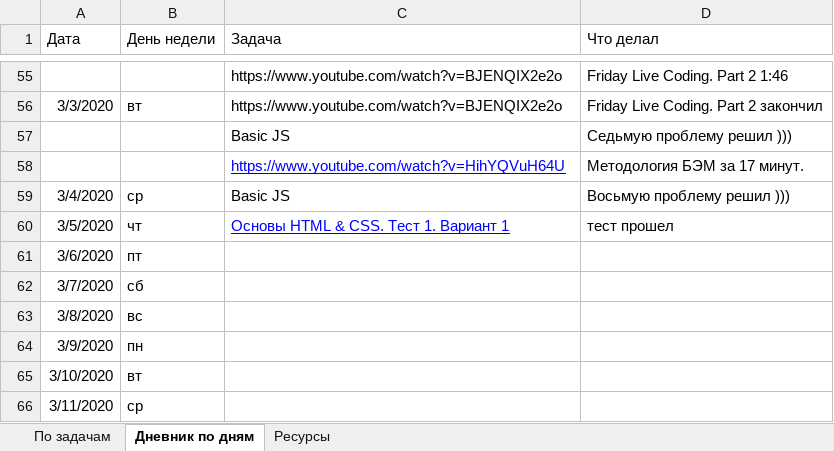
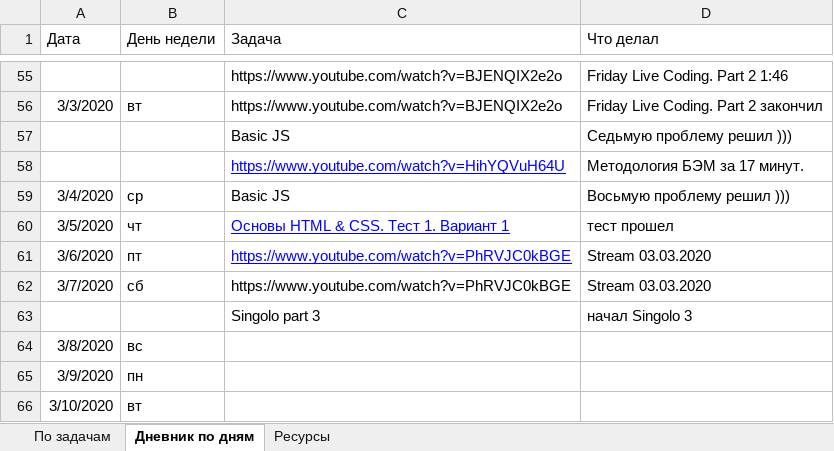
Before and after one commit to AndreiMedvedevSaratov/My_Learning_Diary, an Excel workbook: My_Diary.xlsx, sheet Дневник по дням, drawn as a sheet; only a part is shown, gaps mark what is left out; the shorter side is filled out with more unchanged rows; values as stored, in another font and other column widths than the file's, no borders; the diff names each change by its address in the sheet, - before the commit and + after, or states it on an @@ line.

```diff
--- a/My_Diary.xlsx (sheet Дневник по дням)
+++ b/My_Diary.xlsx (sheet Дневник по дням)
-C61:C62 (Задача): (empty)
+C61:C62 (Задача): https://www.youtube.com/watch?v=PhRVJC0kBGE
-D61:D62 (Что делал): (empty)
+D61:D62 (Что делал): Stream 03.03.2020
+row 63:  |  | Singolo part 3 | начал Singolo 3
```
Also changed, not shown: sheet По задачам, sheet Ресурсы.
